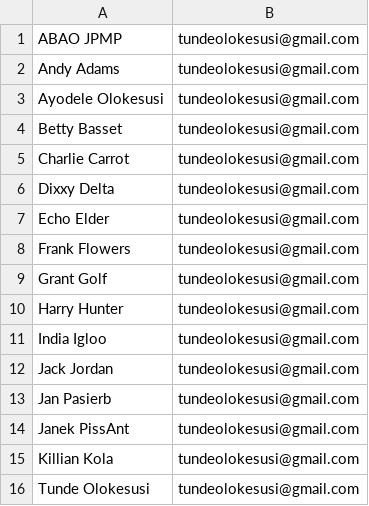
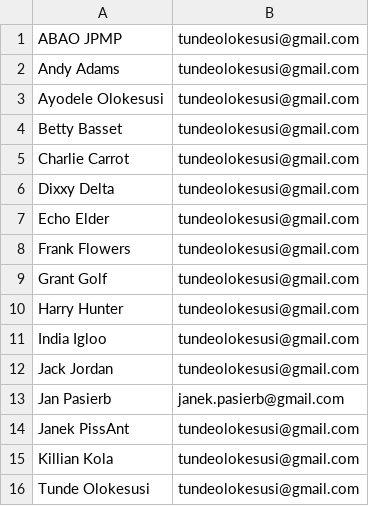
Before and after one commit to tundeolokesusi/secret-santa, a CSV file: src/main/resources/Secret Santa Participants.csv, drawn as a sheet.

```diff
--- a/src/main/resources/Secret Santa Participants.csv
+++ b/src/main/resources/Secret Santa Participants.csv
@@ -12,3 +12,3 @@ India Igloo,tundeolokesusi@gmail.com
 Jack Jordan,tundeolokesusi@gmail.com
-Jan Pasierb,tundeolokesusi@gmail.com
+Jan Pasierb,janek.pasierb@gmail.com
 Janek PissAnt,tundeolokesusi@gmail.com
```
Also changed, not shown: 1 other file.
